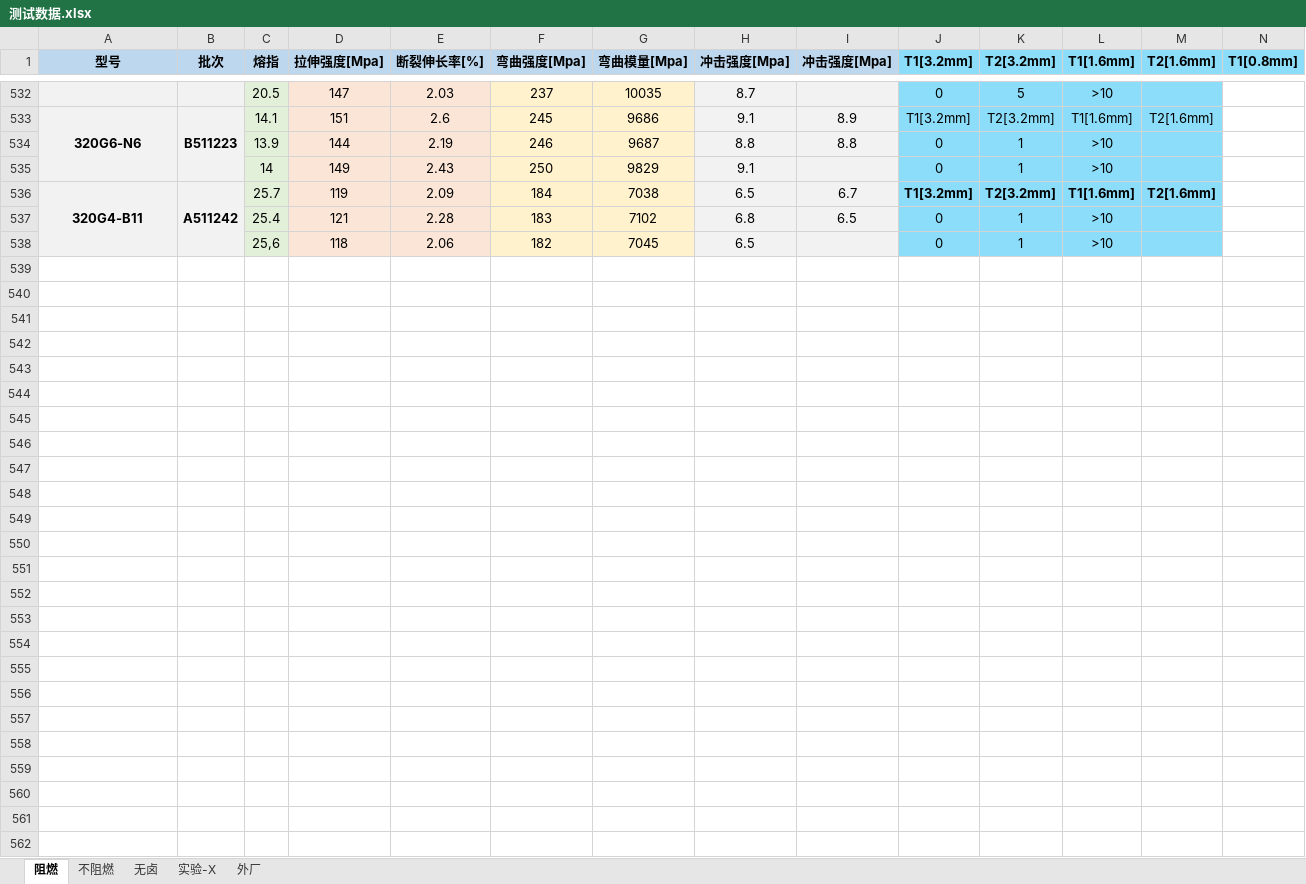
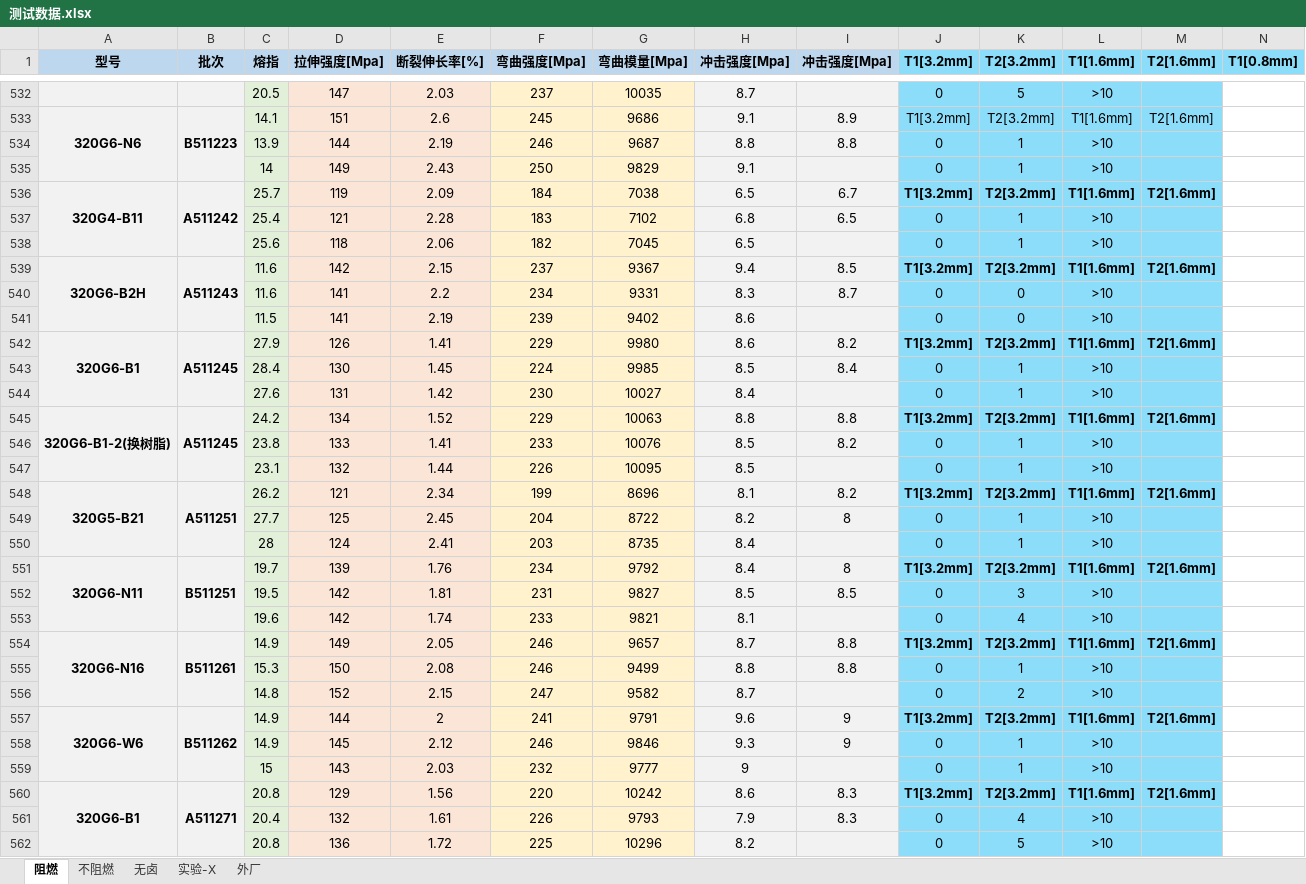
Before and after one commit to 13075061852/Gj_NewText, an Excel workbook: 测试数据.xlsx, sheet 阻燃, drawn as a sheet; only a part is shown, gaps mark what is left out; values as stored, in another font and other column widths than the file's, no borders; rows hold the shown columns only; the diff covers the shown part only; the diff names each change by its address in the sheet, - before the commit and + after, or states it on an @@ line.

Commit message:
Update 测试数据.xlsx

```diff
--- a/测试数据.xlsx (sheet 阻燃)
+++ b/测试数据.xlsx (sheet 阻燃)
-C538 (熔指): 25,6
+C538 (熔指): 25.6
+row 539: 320G6-B2H | A511243 | 11.6 | 142 | 2.15 | 237 | 9367 | 9.4 | 8.5 | T1[3.2mm] | T2[3.2mm] | T1[1.6mm] | T2[1.6mm]
+row 540:  |  | 11.6 | 141 | 2.2 | 234 | 9331 | 8.3 | 8.7 | 0 | 0 | >10
+row 541:  |  | 11.5 | 141 | 2.19 | 239 | 9402 | 8.6 |  | 0 | 0 | >10
+row 542: 320G6-B1 | A511245 | 27.9 | 126 | 1.41 | 229 | 9980 | 8.6 | 8.2 | T1[3.2mm] | T2[3.2mm] | T1[1.6mm] | T2[1.6mm]
+row 543:  |  | 28.4 | 130 | 1.45 | 224 | 9985 | 8.5 | 8.4 | 0 | 1 | >10
+row 544:  |  | 27.6 | 131 | 1.42 | 230 | 10027 | 8.4 |  | 0 | 1 | >10
+row 545: 320G6-B1-2(换树脂) | A511245 | 24.2 | 134 | 1.52 | 229 | 10063 | 8.8 | 8.8 | T1[3.2mm] | T2[3.2mm] | T1[1.6mm] | T2[1.6mm]
+row 546:  |  | 23.8 | 133 | 1.41 | 233 | 10076 | 8.5 | 8.2 | 0 | 1 | >10
+row 547:  |  | 23.1 | 132 | 1.44 | 226 | 10095 | 8.5 |  | 0 | 1 | >10
+row 548: 320G5-B21 | A511251 | 26.2 | 121 | 2.34 | 199 | 8696 | 8.1 | 8.2 | T1[3.2mm] | T2[3.2mm] | T1[1.6mm] | T2[1.6mm]
+row 549:  |  | 27.7 | 125 | 2.45 | 204 | 8722 | 8.2 | 8 | 0 | 1 | >10
+row 550:  |  | 28 | 124 | 2.41 | 203 | 8735 | 8.4 |  | 0 | 1 | >10
+row 551: 320G6-N11 | B511251 | 19.7 | 139 | 1.76 | 234 | 9792 | 8.4 | 8 | T1[3.2mm] | T2[3.2mm] | T1[1.6mm] | T2[1.6mm]
+row 552:  |  | 19.5 | 142 | 1.81 | 231 | 9827 | 8.5 | 8.5 | 0 | 3 | >10
+row 553:  |  | 19.6 | 142 | 1.74 | 233 | 9821 | 8.1 |  | 0 | 4 | >10
+row 554: 320G6-N16 | B511261 | 14.9 | 149 | 2.05 | 246 | 9657 | 8.7 | 8.8 | T1[3.2mm] | T2[3.2mm] | T1[1.6mm] | T2[1.6mm]
+row 555:  |  | 15.3 | 150 | 2.08 | 246 | 9499 | 8.8 | 8.8 | 0 | 1 | >10
+row 556:  |  | 14.8 | 152 | 2.15 | 247 | 9582 | 8.7 |  | 0 | 2 | >10
+row 557: 320G6-W6 | B511262 | 14.9 | 144 | 2 | 241 | 9791 | 9.6 | 9 | T1[3.2mm] | T2[3.2mm] | T1[1.6mm] | T2[1.6mm]
+row 558:  |  | 14.9 | 145 | 2.12 | 246 | 9846 | 9.3 | 9 | 0 | 1 | >10
+row 559:  |  | 15 | 143 | 2.03 | 232 | 9777 | 9 |  | 0 | 1 | >10
+row 560: 320G6-B1 | A511271 | 20.8 | 129 | 1.56 | 220 | 10242 | 8.6 | 8.3 | T1[3.2mm] | T2[3.2mm] | T1[1.6mm] | T2[1.6mm]
+row 561:  |  | 20.4 | 132 | 1.61 | 226 | 9793 | 7.9 | 8.3 | 0 | 4 | >10
+row 562:  |  | 20.8 | 136 | 1.72 | 225 | 10296 | 8.2 |  | 0 | 5 | >10
```
Also changed, not shown: 1 edited cell elsewhere in this sheet, sheet 外厂.
